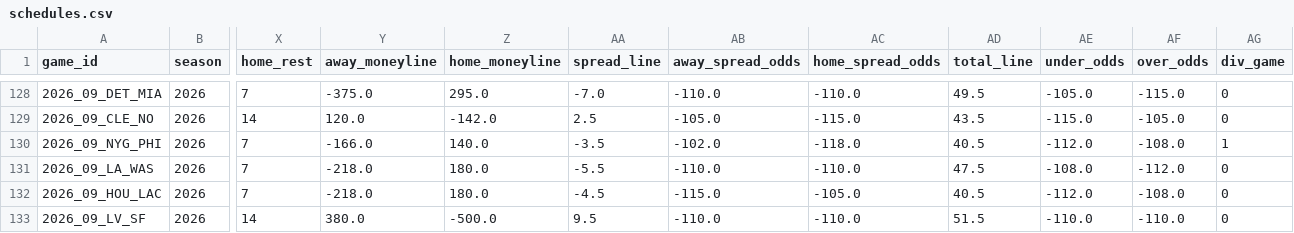
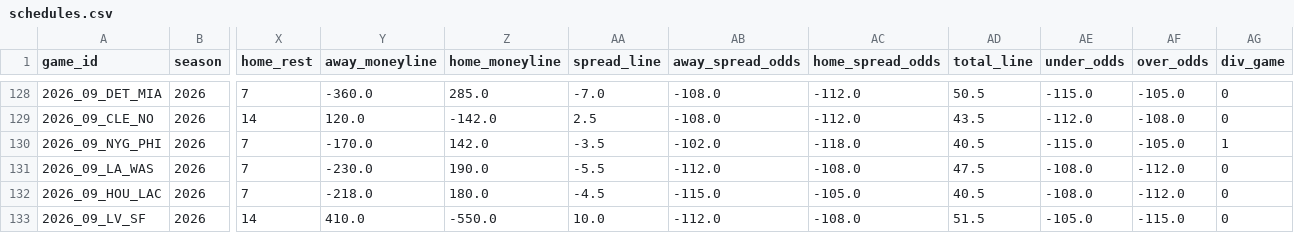
Before and after one commit to turernt/nfl-ai-predictor, a CSV file: data/schedules.csv, drawn as a sheet; only a part is shown, gaps mark what is left out; the diff covers the shown part only; the diff names each change by its address in the sheet, - before the commit and + after, or states it on an @@ line.

```diff
--- a/data/schedules.csv
+++ b/data/schedules.csv
-Y128 (away_moneyline): -375.0
+Y128 (away_moneyline): -360.0
-Z128 (home_moneyline): 295.0
+Z128 (home_moneyline): 285.0
-AB128 (away_spread_odds): -110.0
+AB128 (away_spread_odds): -108.0
-AC128 (home_spread_odds): -110.0
+AC128 (home_spread_odds): -112.0
-AD128 (total_line): 49.5
+AD128 (total_line): 50.5
-AE128 (under_odds): -105.0
+AE128 (under_odds): -115.0
-AF128 (over_odds): -115.0
+AF128 (over_odds): -105.0
-AB129 (away_spread_odds): -105.0
+AB129 (away_spread_odds): -108.0
-AC129 (home_spread_odds): -115.0
+AC129 (home_spread_odds): -112.0
-AE129 (under_odds): -115.0
+AE129 (under_odds): -112.0
-AF129 (over_odds): -105.0
+AF129 (over_odds): -108.0
-Y130 (away_moneyline): -166.0
+Y130 (away_moneyline): -170.0
-Z130 (home_moneyline): 140.0
+Z130 (home_moneyline): 142.0
-AE130 (under_odds): -112.0
+AE130 (under_odds): -115.0
-AF130 (over_odds): -108.0
+AF130 (over_odds): -105.0
-Y131 (away_moneyline): -218.0
+Y131 (away_moneyline): -230.0
-Z131 (home_moneyline): 180.0
+Z131 (home_moneyline): 190.0
-AB131 (away_spread_odds): -110.0
+AB131 (away_spread_odds): -112.0
-AC131 (home_spread_odds): -110.0
+AC131 (home_spread_odds): -108.0
-AE132 (under_odds): -112.0
+AE132 (under_odds): -108.0
-AF132 (over_odds): -108.0
+AF132 (over_odds): -112.0
-Y133 (away_moneyline): 380.0
+Y133 (away_moneyline): 410.0
-Z133 (home_moneyline): -500.0
+Z133 (home_moneyline): -550.0
-AA133 (spread_line): 9.5
+AA133 (spread_line): 10.0
-AB133 (away_spread_odds): -110.0
+AB133 (away_spread_odds): -112.0
-AC133 (home_spread_odds): -110.0
+AC133 (home_spread_odds): -108.0
-AE133 (under_odds): -110.0
+AE133 (under_odds): -105.0
-AF133 (over_odds): -110.0
+AF133 (over_odds): -115.0
```
Also changed, not shown: 57 edited cells elsewhere in this file, 4 other files.
